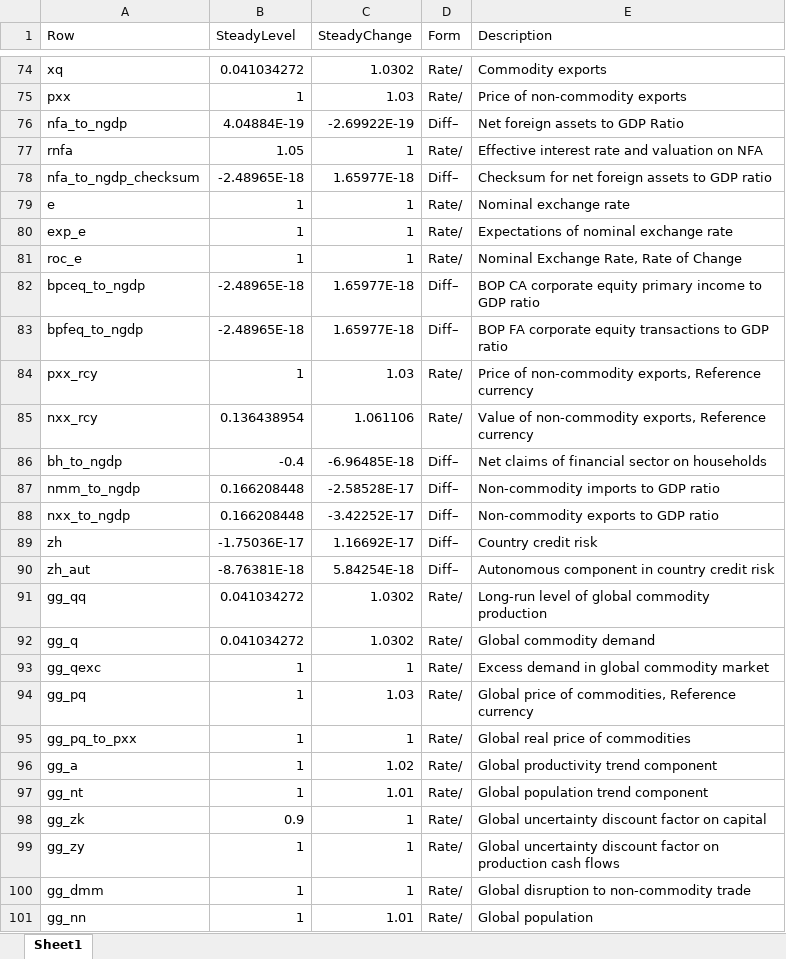
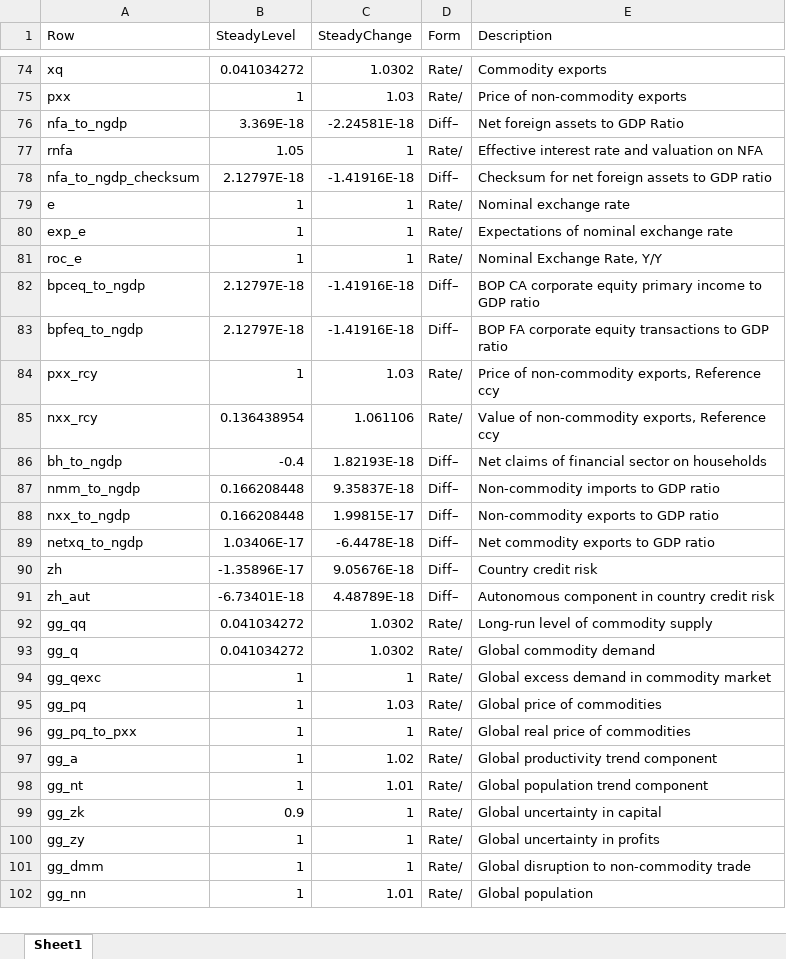
Before and after one commit to igpmn/gees, an Excel workbook: +model/+autarky/steady.xlsx, sheet Sheet1, drawn as a sheet; only a part is shown, gaps mark what is left out; values as stored, in another font and other column widths than the file's, no borders; addresses are those after the commit; the diff covers the shown part only; the diff names each change by its address in the sheet, - before the commit and + after, or states it on an @@ line.

```diff
--- a/+model/+autarky/steady.xlsx (sheet Sheet1)
+++ b/+model/+autarky/steady.xlsx (sheet Sheet1)
-B76 (SteadyLevel): 4.04884E-19
+B76 (SteadyLevel): 3.369E-18
-C76 (SteadyChange): -2.69922E-19
+C76 (SteadyChange): -2.24581E-18
-B78 (SteadyLevel): -2.48965E-18
+B78 (SteadyLevel): 2.12797E-18
-C78 (SteadyChange): 1.65977E-18
+C78 (SteadyChange): -1.41916E-18
-E81 (Description): Nominal Exchange Rate, Rate of Change
+E81 (Description): Nominal Exchange Rate, Y/Y
-B82:B83 (SteadyLevel): -2.48965E-18
+B82:B83 (SteadyLevel): 2.12797E-18
-C82:C83 (SteadyChange): 1.65977E-18
+C82:C83 (SteadyChange): -1.41916E-18
-E84 (Description): …exports, Reference currency
+E84 (Description): …exports, Reference ccy
-E85 (Description): …exports, Reference currency
+E85 (Description): …exports, Reference ccy
-C86 (SteadyChange): -6.96485E-18
+C86 (SteadyChange): 1.82193E-18
-C87 (SteadyChange): -2.58528E-17
+C87 (SteadyChange): 9.35837E-18
-C88 (SteadyChange): -3.42252E-17
+C88 (SteadyChange): 1.99815E-17
+row 89: netxq_to_ngdp | 1.03406E-17 | -6.4478E-18 | Diff– | Net commodity exports to GDP ratio
-B90 (SteadyLevel): -1.75036E-17
+B90 (SteadyLevel): -1.35896E-17
-C90 (SteadyChange): 1.16692E-17
+C90 (SteadyChange): 9.05676E-18
-B91 (SteadyLevel): -8.76381E-18
+B91 (SteadyLevel): -6.73401E-18
-C91 (SteadyChange): 5.84254E-18
+C91 (SteadyChange): 4.48789E-18
-E92 (Description): Long-run level of global commodity production
+E92 (Description): Long-run level of commodity supply
-E94 (Description): Excess demand in global commodity market
+E94 (Description): Global excess demand in commodity market
-E95 (Description): Global price of commodities, Reference currency
+E95 (Description): Global price of commodities
-E99 (Description): Global uncertainty discount factor on capital
+E99 (Description): Global uncertainty in capital
-E100 (Description): Global uncertainty discount factor on production cash flows
+E100 (Description): Global uncertainty in profits
```
Also changed, not shown: 41 edited cells elsewhere in this sheet, +model/+global4A/steady.xlsx, +model/+symmetric2A/steady.xlsx, 19 other files.
